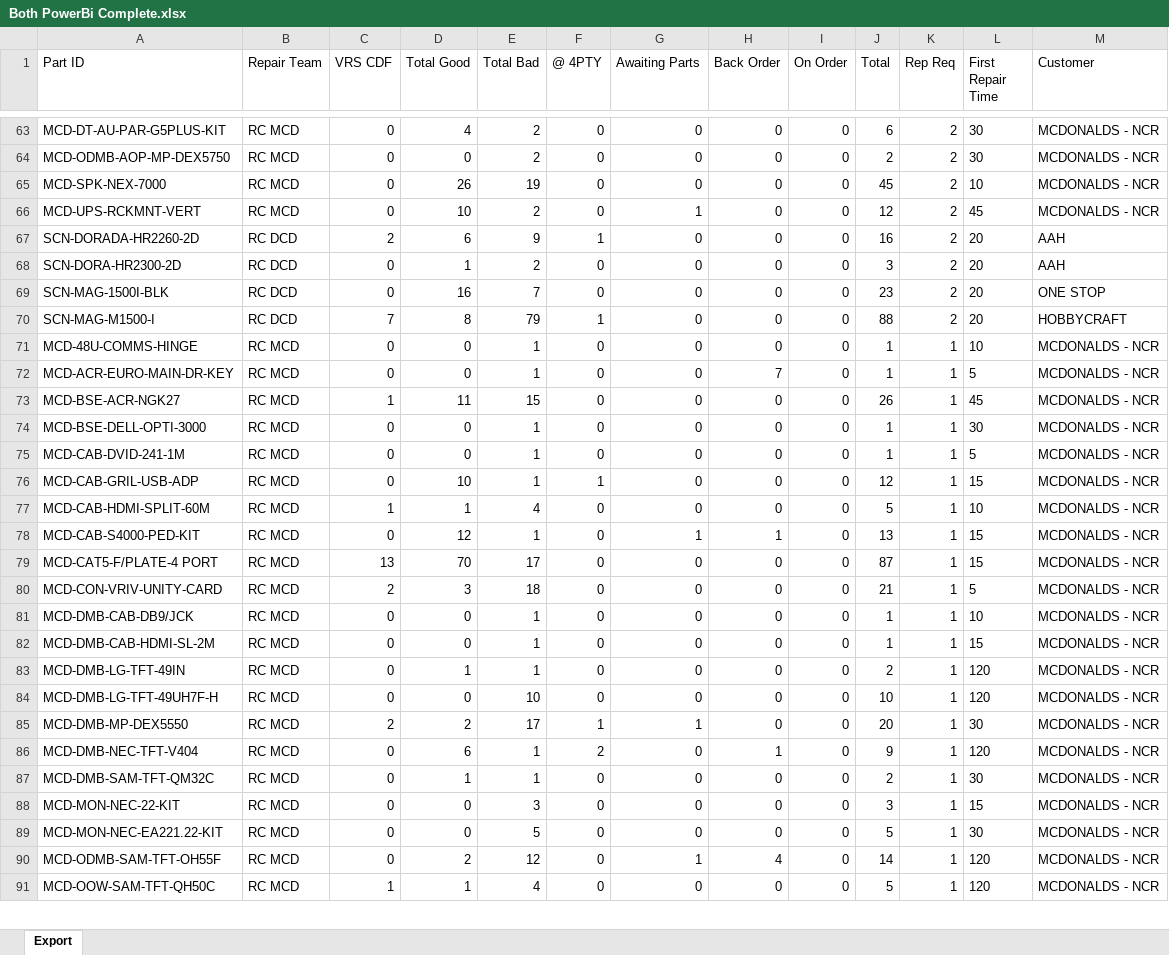
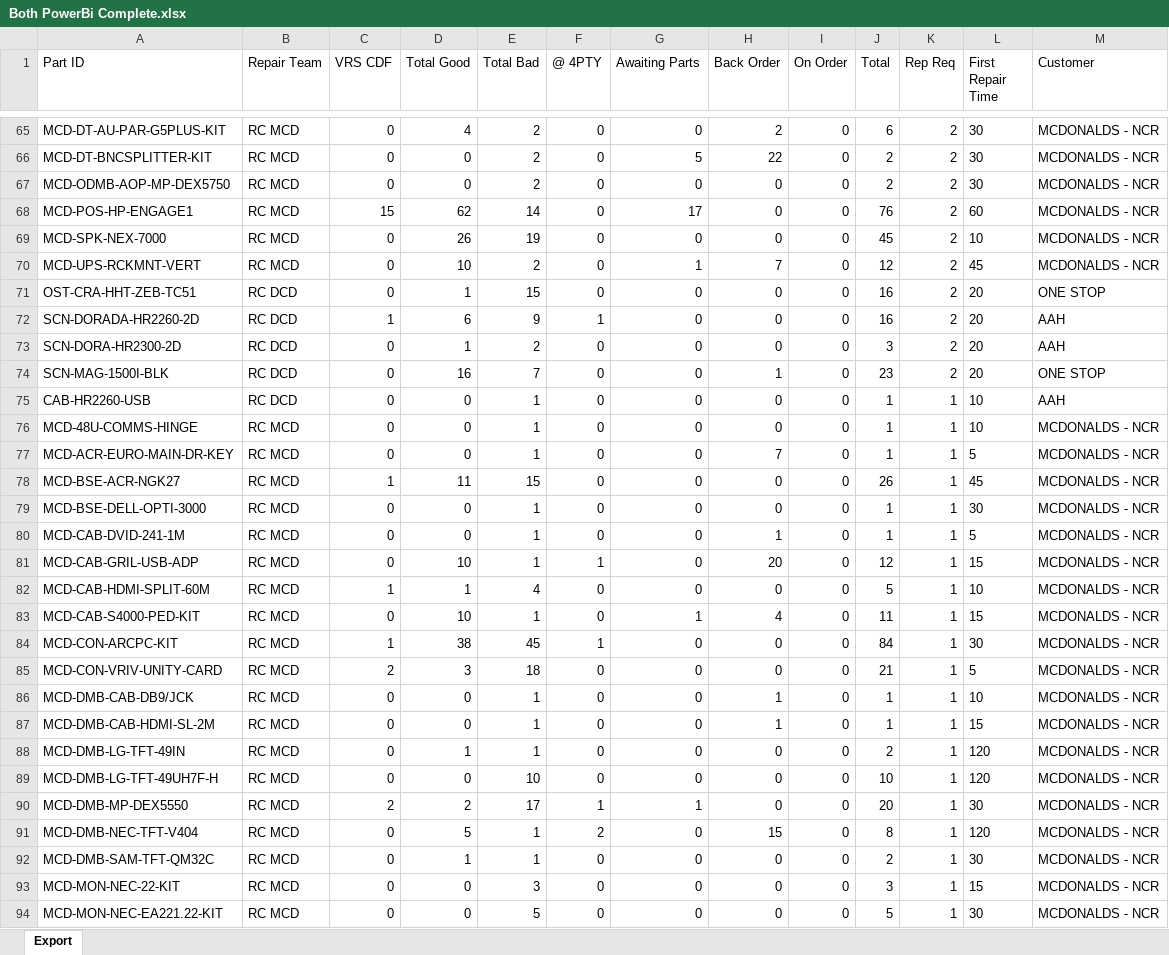
Before and after one commit to NotKamran07/dcd-priority-list, an Excel workbook: Both PowerBi Complete.xlsx, sheet Export, drawn as a sheet; only a part is shown, gaps mark what is left out; the shorter side is filled out with more unchanged rows; values as stored, in another font and other column widths than the file's, no borders; removed rows and columns are numbered as before the commit, all else as after; the diff covers the shown part only; the diff names each change by its address in the sheet, - before the commit and + after, or states it on an @@ line.

```diff
--- a/Both PowerBi Complete.xlsx (sheet Export)
+++ b/Both PowerBi Complete.xlsx (sheet Export)
-H65 (Back Order): 0
+H65 (Back Order): 2
+row 66: MCD-DT-BNCSPLITTER-KIT | RC MCD | 0 | 0 | 2 | 0 | 5 | 22 | 0 | 2 | 2 | 30 | MCDONALDS - NCR
+row 68: MCD-POS-HP-ENGAGE1 | RC MCD | 15 | 62 | 14 | 0 | 17 | 0 | 0 | 76 | 2 | 60 | MCDONALDS - NCR
-H70 (Back Order): 0
+H70 (Back Order): 7
+row 71: OST-CRA-HHT-ZEB-TC51 | RC DCD | 0 | 1 | 15 | 0 | 0 | 0 | 0 | 16 | 2 | 20 | ONE STOP
-C72 (VRS CDF): 2
+C72 (VRS CDF): 1
-H74 (Back Order): 0
+H74 (Back Order): 1
-row 70: SCN-MAG-M1500-I | RC DCD | 7 | 8 | 79 | 1 | 0 | 0 | 0 | 88 | 2 | 20 | HOBBYCRAFT
+row 75: CAB-HR2260-USB | RC DCD | 0 | 0 | 1 | 0 | 0 | 0 | 0 | 1 | 1 | 10 | AAH
-H80 (Back Order): 0
+H80 (Back Order): 1
-H81 (Back Order): 0
+H81 (Back Order): 20
-D83 (Total Good): 12
+D83 (Total Good): 10
-H83 (Back Order): 1
+H83 (Back Order): 4
-J83 (Total): 13
+J83 (Total): 11
-row 79: MCD-CAT5-F/PLATE-4 PORT | RC MCD | 13 | 70 | 17 | 0 | 0 | 0 | 0 | 87 | 1 | 15 | MCDONALDS - NCR
+row 84: MCD-CON-ARCPC-KIT | RC MCD | 1 | 38 | 45 | 1 | 0 | 0 | 0 | 84 | 1 | 30 | MCDONALDS - NCR
-H86:H87 (Back Order): 0
+H86:H87 (Back Order): 1
-D91 (Total Good): 6
+D91 (Total Good): 5
-H91 (Back Order): 1
+H91 (Back Order): 15
-J91 (Total): 9
+J91 (Total): 8
```
Also changed, not shown: 24 added rows, 27 removed rows and 304 edited cells elsewhere in this sheet, 1 other file.
